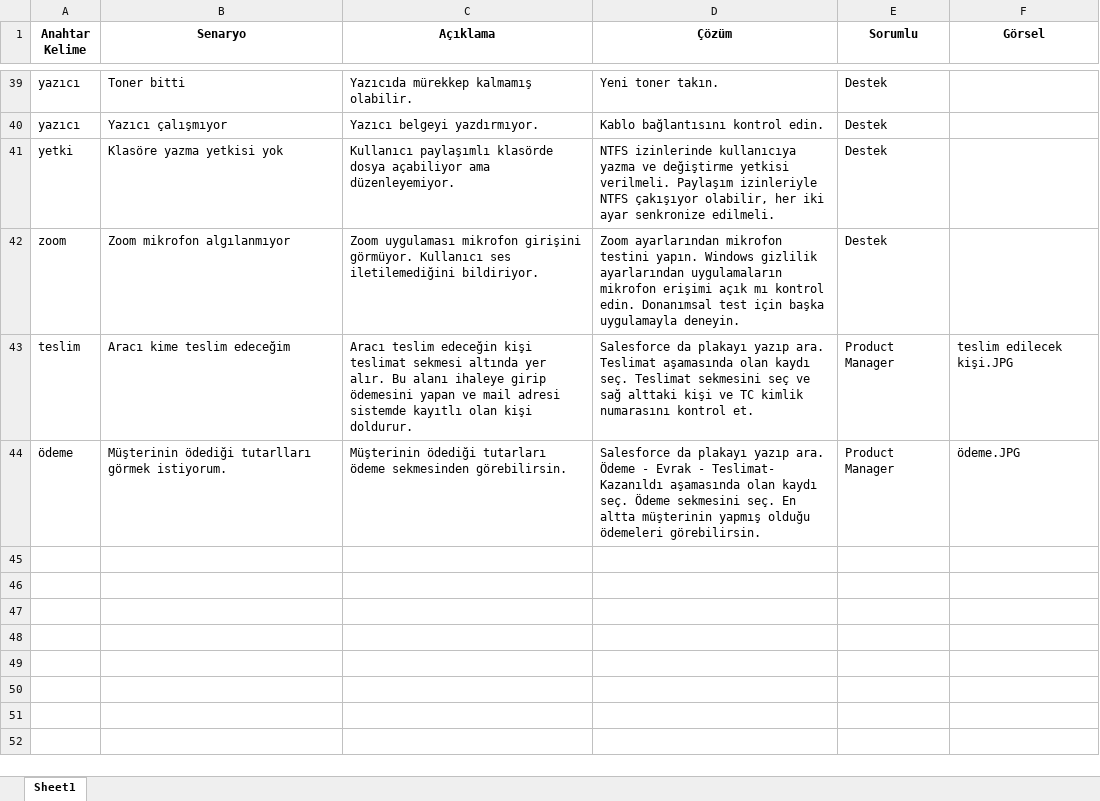
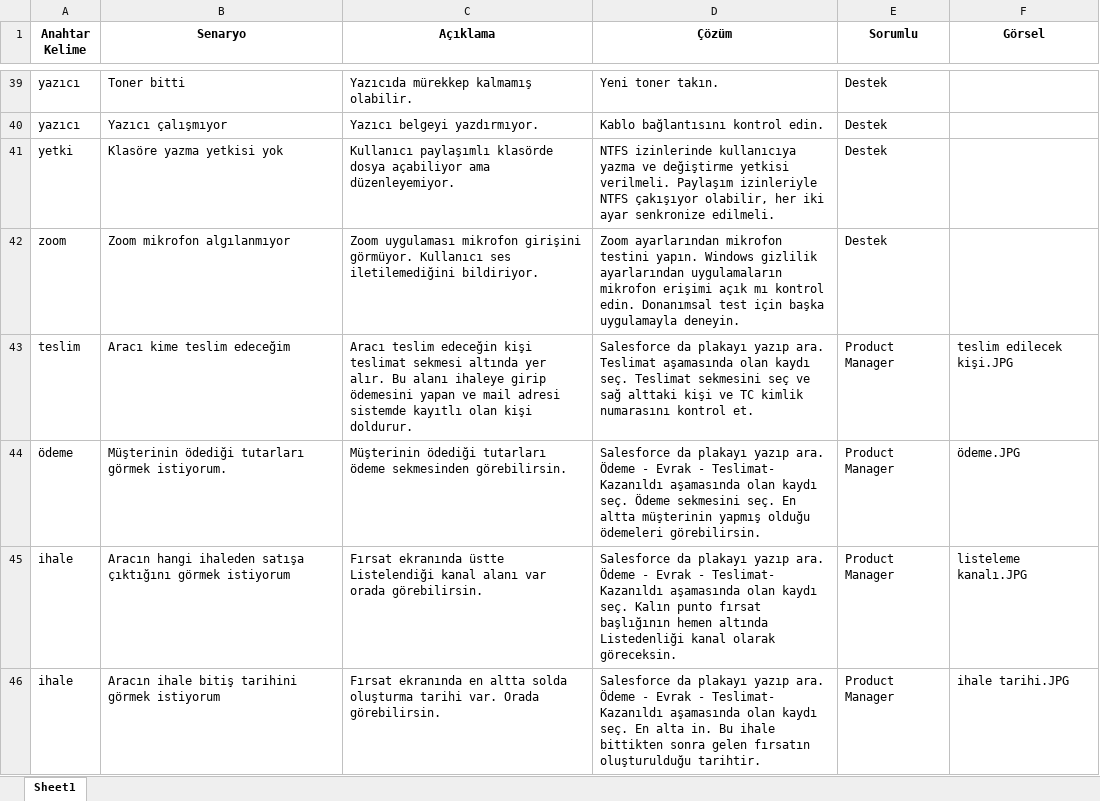
Before and after one commit to cemyilmaz20/cyhelp-ai, an Excel workbook: veri.xlsx, sheet Sheet1, drawn as a sheet; only a part is shown, gaps mark what is left out; values as stored, in another font and other column widths than the file's, no borders; the diff names each change by its address in the sheet, - before the commit and + after, or states it on an @@ line.

Commit message:
Add files via upload

```diff
--- a/veri.xlsx (sheet Sheet1)
+++ b/veri.xlsx (sheet Sheet1)
-B44 (Senaryo): Müşterinin ödediği tutarlları görmek istiyorum.
+B44 (Senaryo): Müşterinin ödediği tutarları görmek istiyorum.
+row 45: ihale | Aracın hangi ihaleden satışa çıktığını görmek istiyorum | Fırsat ekranında üstte Listelendiği kanal alanı var orada görebilirsin. | Salesforce da plakayı yazıp ara. Ödeme - Evrak - Teslimat- Kazanıldı aşamasında olan kaydı seç. Kalın punto fırsat başlığının hemen altında Listedenliği kanal olarak göreceksin. | Product Manager | listeleme kanalı.JPG
+row 46: ihale | Aracın ihale bitiş tarihini görmek istiyorum | Fırsat ekranında en altta solda oluşturma tarihi var. Orada görebilirsin. | Salesforce da plakayı yazıp ara. Ödeme - Evrak - Teslimat- Kazanıldı aşamasında olan kaydı seç. En alta in. Bu ihale bittikten sonra gelen fırsatın oluşturulduğu tarihtir. | Product Manager | ihale tarihi.JPG
```
